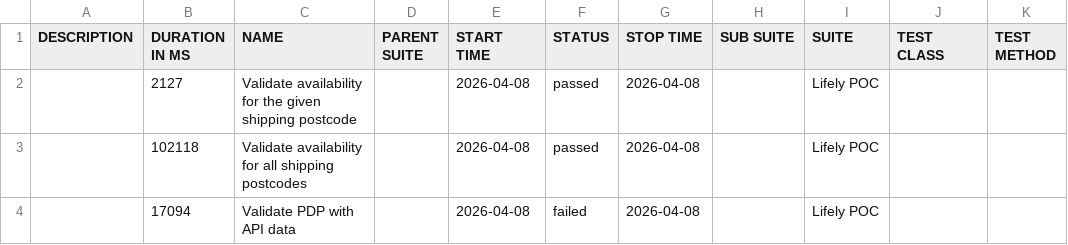
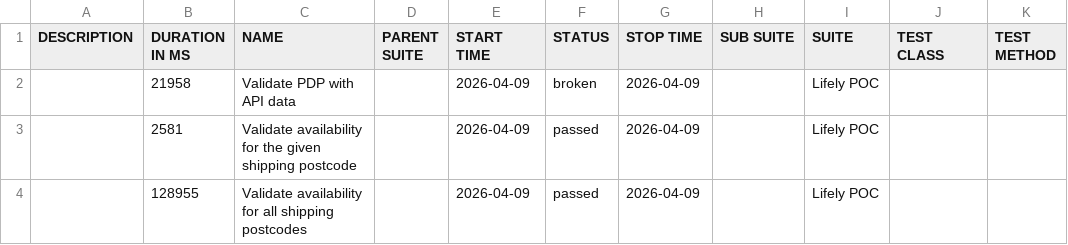
Before and after one commit to Het0603/E-Living, a CSV file: data/suites.csv, drawn as a sheet.

```diff
--- a/data/suites.csv
+++ b/data/suites.csv
@@ -1,4 +1,4 @@
 "DESCRIPTION","DURATION IN MS","NAME","PARENT SUITE","START TIME","STATUS","STOP TIME","SUB SUITE","SUITE","TEST CLASS","TEST METHOD"
-"","2127","Validate availability for the given shipping postcode","","2026-04-08","passed","2026-04-08","","Lifely POC","",""
-"","102118","Validate availability for all shipping postcodes","","2026-04-08","passed","2026-04-08","","Lifely POC","",""
-"","17094","Validate PDP with API data","","2026-04-08","failed","2026-04-08","","Lifely POC","",""
+"","21958","Validate PDP with API data","","2026-04-09","broken","2026-04-09","","Lifely POC","",""
+"","2581","Validate availability for the given shipping postcode","","2026-04-09","passed","2026-04-09","","Lifely POC","",""
+"","128955","Validate availability for all shipping postcodes","","2026-04-09","passed","2026-04-09","","Lifely POC","",""
```
Also changed, not shown: 34 other files.
